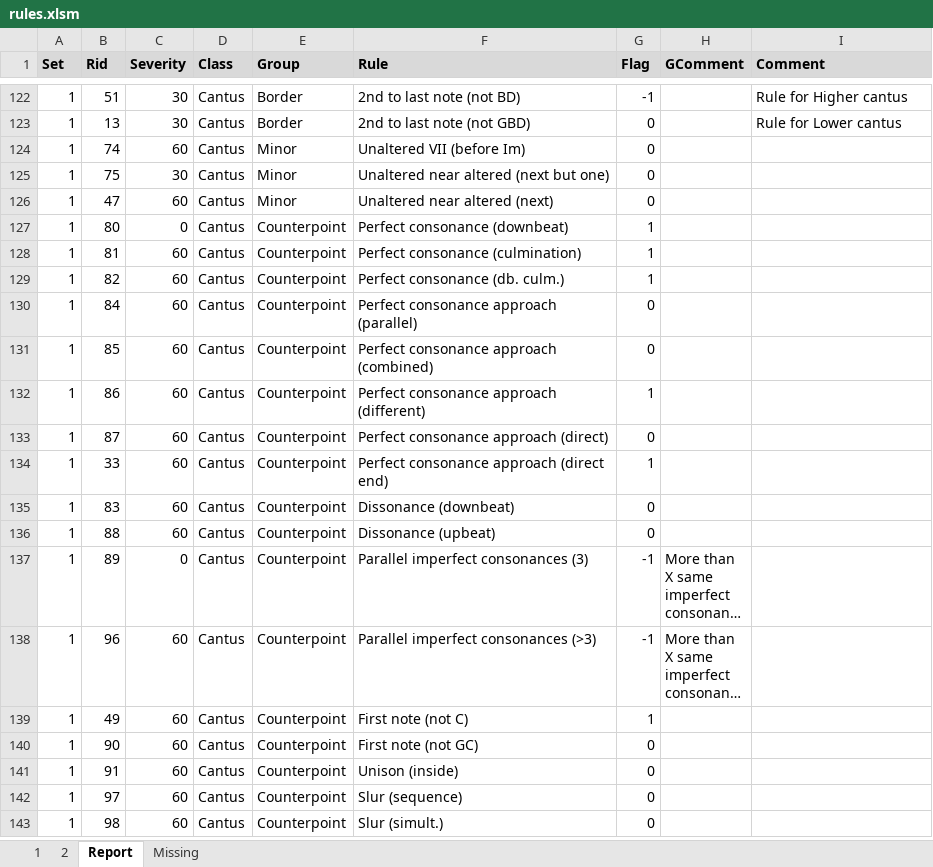
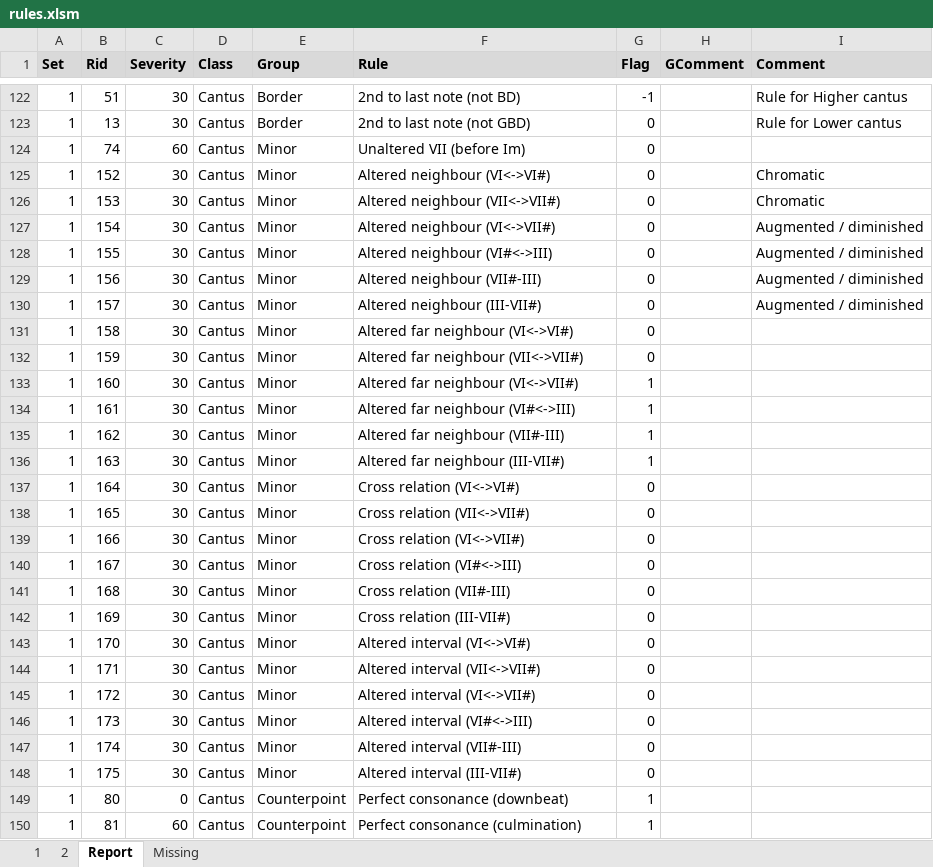
Before and after one commit to rualark/MGen, an Excel workbook: MGen/configs/GenCF1/include/rules.xlsm, sheet Report, drawn as a sheet; only a part is shown, gaps mark what is left out; the shorter side is filled out with more unchanged rows; long unchanged cells end in …; values as stored, in another font and other column widths than the file's, no borders; addresses are those after the commit; the diff covers the shown part only; the diff names each change by its address in the sheet, - before the commit and + after, or states it on an @@ line.

Commit message:
CF1: Rewrite FailMinor altered neighbour flags.

```diff
--- a/MGen/configs/GenCF1/include/rules.xlsm (sheet Report)
+++ b/MGen/configs/GenCF1/include/rules.xlsm (sheet Report)
+row 125: 1 | 152 | 30 | Cantus | Minor | Altered neighbour (VI<->VI#) | 0 |  | Chromatic
+row 126: 1 | 153 | 30 | Cantus | Minor | Altered neighbour (VII<->VII#) | 0 |  | Chromatic
+row 127: 1 | 154 | 30 | Cantus | Minor | Altered neighbour (VI<->VII#) | 0 |  | Augmented / diminished
+row 128: 1 | 155 | 30 | Cantus | Minor | Altered neighbour (VI#<->III) | 0 |  | Augmented / diminished
+row 129: 1 | 156 | 30 | Cantus | Minor | Altered neighbour (VII#-III) | 0 |  | Augmented / diminished
+row 130: 1 | 157 | 30 | Cantus | Minor | Altered neighbour (III-VII#) | 0 |  | Augmented / diminished
-B131 (Rid): 75
+B131 (Rid): 158
-F131 (Rule): Unaltered near altered (next but one)
+F131 (Rule): Altered far neighbour (VI<->VI#)
+row 132: 1 | 159 | 30 | Cantus | Minor | Altered far neighbour (VII<->VII#) | 0
+row 133: 1 | 160 | 30 | Cantus | Minor | Altered far neighbour (VI<->VII#) | 1
+row 134: 1 | 161 | 30 | Cantus | Minor | Altered far neighbour (VI#<->III) | 1
+row 135: 1 | 162 | 30 | Cantus | Minor | Altered far neighbour (VII#-III) | 1
+row 136: 1 | 163 | 30 | Cantus | Minor | Altered far neighbour (III-VII#) | 1
+row 137: 1 | 164 | 30 | Cantus | Minor | Cross relation (VI<->VI#) | 0
+row 138: 1 | 165 | 30 | Cantus | Minor | Cross relation (VII<->VII#) | 0
+row 139: 1 | 166 | 30 | Cantus | Minor | Cross relation (VI<->VII#) | 0
+row 140: 1 | 167 | 30 | Cantus | Minor | Cross relation (VI#<->III) | 0
+row 141: 1 | 168 | 30 | Cantus | Minor | Cross relation (VII#-III) | 0
+row 142: 1 | 169 | 30 | Cantus | Minor | Cross relation (III-VII#) | 0
-B143 (Rid): 47
+B143 (Rid): 170
-C143 (Severity): 60
+C143 (Severity): 30
-F143 (Rule): Unaltered near altered (next)
+F143 (Rule): Altered interval (VI<->VI#)
+row 144: 1 | 171 | 30 | Cantus | Minor | Altered interval (VII<->VII#) | 0
+row 145: 1 | 172 | 30 | Cantus | Minor | Altered interval (VI<->VII#) | 0
+row 146: 1 | 173 | 30 | Cantus | Minor | Altered interval (VI#<->III) | 0
+row 147: 1 | 174 | 30 | Cantus | Minor | Altered interval (VII#-III) | 0
+row 148: 1 | 175 | 30 | Cantus | Minor | Altered interval (III-VII#) | 0
```
Also changed, not shown: 22 added rows and 6 edited cells elsewhere in this sheet, sheet 1, sheet 2, sheet Missing, charts or pictures, 5 other files.
